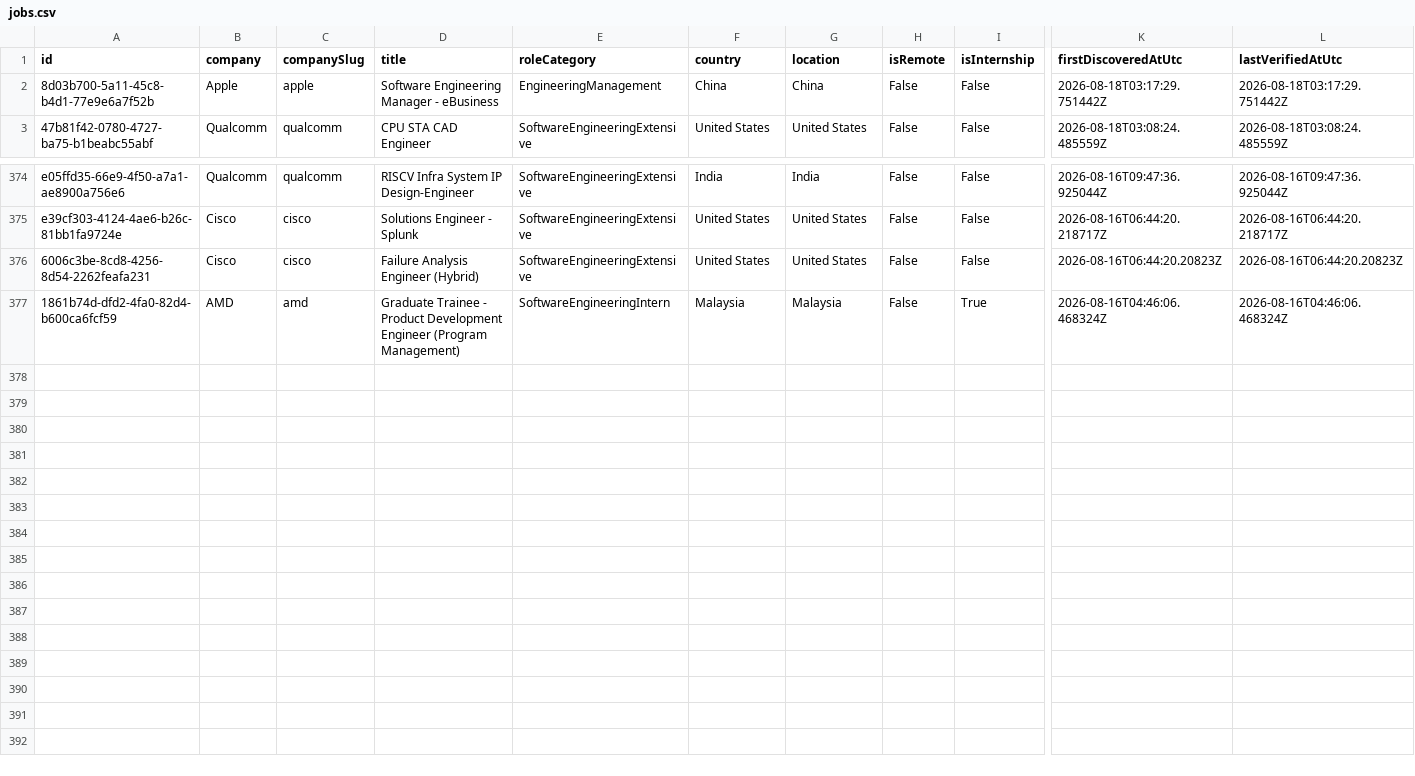
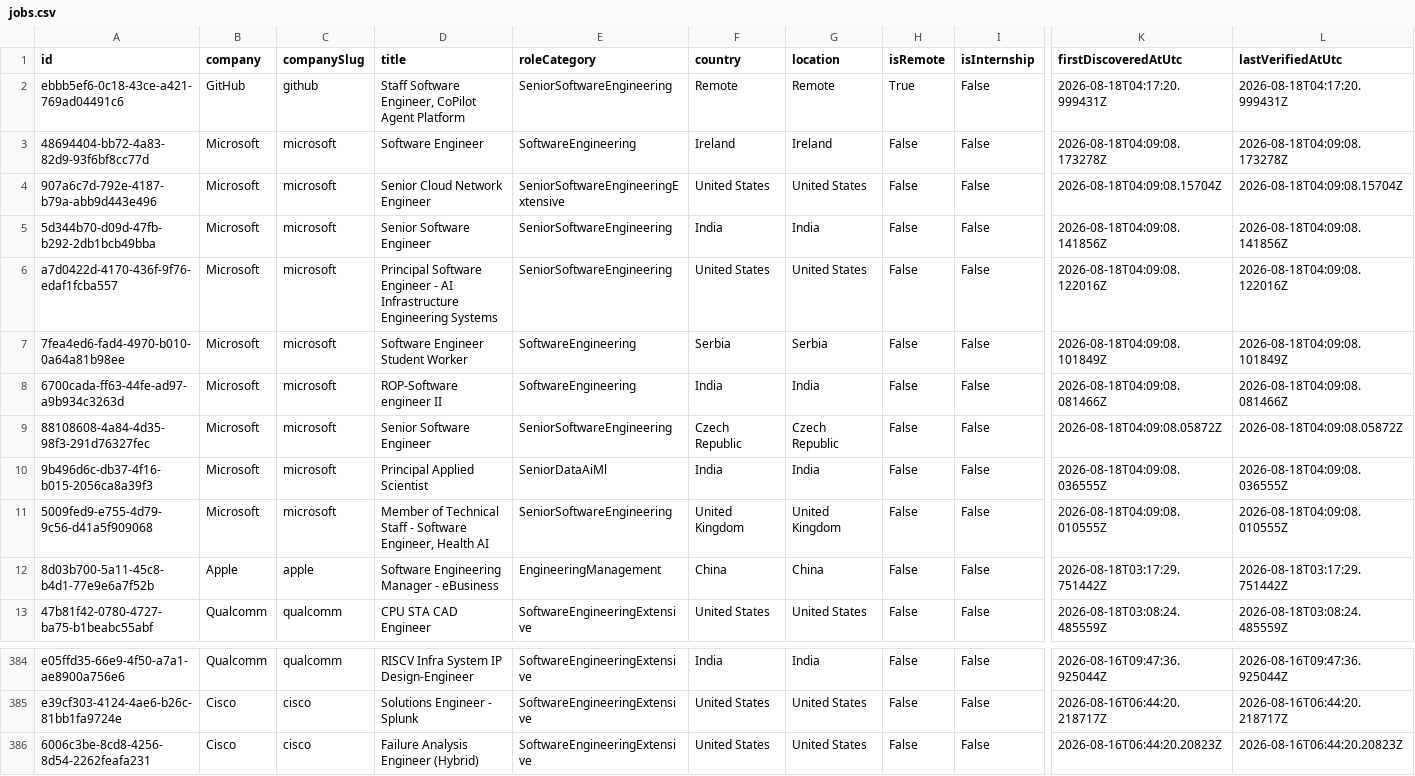
Before and after one commit to ScoutJob/scoutjob-tech-jobs, a CSV file: data/jobs.csv, drawn as a sheet; only a part is shown, gaps mark what is left out; removed rows and columns are numbered as before the commit, all else as after; rows hold the shown columns only; the diff names each change by its address in the sheet, - before the commit and + after, or states it on an @@ line.

```diff
--- a/data/jobs.csv
+++ b/data/jobs.csv
+row 2: ebbb5ef6-0c18-43ce-a421-769ad04491c6 | GitHub | github | Staff Software Engineer, CoPilot Agent Platform | SeniorSoftwareEngineering | Remote | Remote | True | False | 2026-08-18T04:17:20.999431Z | 2026-08-18T04:17:20.999431Z
+row 3: 48694404-bb72-4a83-82d9-93f6bf8cc77d | Microsoft | microsoft | Software Engineer | SoftwareEngineering | Ireland | Ireland | False | False | 2026-08-18T04:09:08.173278Z | 2026-08-18T04:09:08.173278Z
+row 4: 907a6c7d-792e-4187-b79a-abb9d443e496 | Microsoft | microsoft | Senior Cloud Network Engineer | SeniorSoftwareEngineeringExtensive | United States | United States | False | False | 2026-08-18T04:09:08.15704Z | 2026-08-18T04:09:08.15704Z
+row 5: 5d344b70-d09d-47fb-b292-2db1bcb49bba | Microsoft | microsoft | Senior Software Engineer | SeniorSoftwareEngineering | India | India | False | False | 2026-08-18T04:09:08.141856Z | 2026-08-18T04:09:08.141856Z
+row 6: a7d0422d-4170-436f-9f76-edaf1fcba557 | Microsoft | microsoft | Principal Software Engineer - AI Infrastructure Engineering Systems | SeniorSoftwareEngineering | United States | United States | False | False | 2026-08-18T04:09:08.122016Z | 2026-08-18T04:09:08.122016Z
+row 7: 7fea4ed6-fad4-4970-b010-0a64a81b98ee | Microsoft | microsoft | Software Engineer Student Worker | SoftwareEngineering | Serbia | Serbia | False | False | 2026-08-18T04:09:08.101849Z | 2026-08-18T04:09:08.101849Z
+row 8: 6700cada-ff63-44fe-ad97-a9b934c3263d | Microsoft | microsoft | ROP-Software engineer II | SoftwareEngineering | India | India | False | False | 2026-08-18T04:09:08.081466Z | 2026-08-18T04:09:08.081466Z
+row 9: 88108608-4a84-4d35-98f3-291d76327fec | Microsoft | microsoft | Senior Software Engineer | SeniorSoftwareEngineering | Czech Republic | Czech Republic | False | False | 2026-08-18T04:09:08.05872Z | 2026-08-18T04:09:08.05872Z
+row 10: 9b496d6c-db37-4f16-b015-2056ca8a39f3 | Microsoft | microsoft | Principal Applied Scientist | SeniorDataAiMl | India | India | False | False | 2026-08-18T04:09:08.036555Z | 2026-08-18T04:09:08.036555Z
+row 11: 5009fed9-e755-4d79-9c56-d41a5f909068 | Microsoft | microsoft | Member of Technical Staff - Software Engineer, Health AI | SeniorSoftwareEngineering | United Kingdom | United Kingdom | False | False | 2026-08-18T04:09:08.010555Z | 2026-08-18T04:09:08.010555Z
-row 377: 1861b74d-dfd2-4fa0-82d4-b600ca6fcf59 | AMD | amd | Graduate Trainee - Product Development Engineer (Program Management) | SoftwareEngineeringIntern | Malaysia | Malaysia | False | True | 2026-08-16T04:46:06.468324Z | 2026-08-16T04:46:06.468324Z
```
Also changed, not shown: docs/data/jobs.csv, 3 other files.
